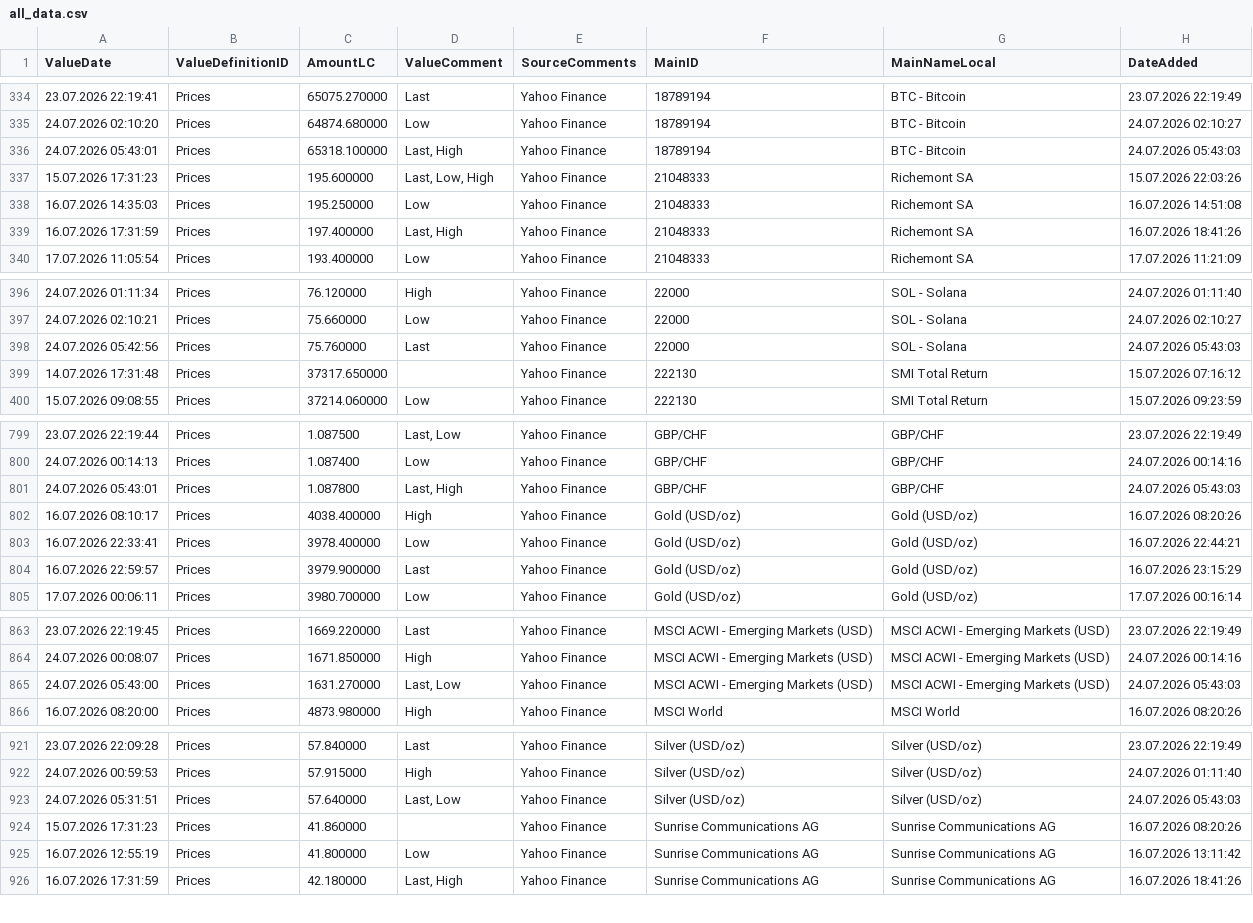
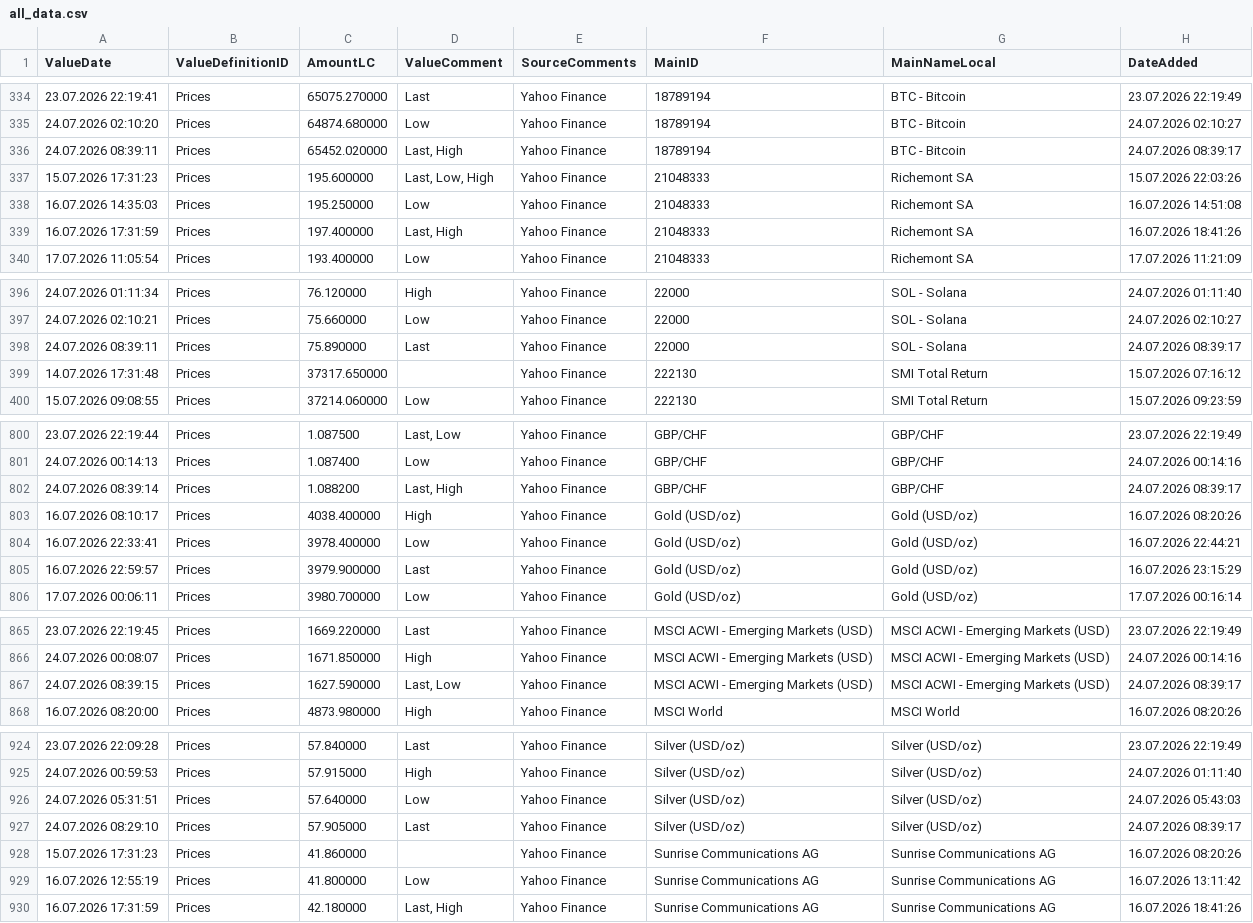
Before and after one commit to Munotstadt/financialdatacollector-public, a CSV file: all_data.csv, drawn as a sheet; only a part is shown, gaps mark what is left out; the diff covers the shown part only.

```diff
--- a/all_data.csv
+++ b/all_data.csv
@@ -335,3 +335,3 @@ ValueDate,ValueDefinitionID,AmountLC,ValueComment,SourceComments,MainID,MainName
 24.07.2026 02:10:20,Prices,64874.680000,Low,Yahoo Finance,18789194,BTC - Bitcoin,24.07.2026 02:10:27
-24.07.2026 05:43:01,Prices,65318.100000,"Last, High",Yahoo Finance,18789194,BTC - Bitcoin,24.07.2026 05:43:03
+24.07.2026 08:39:11,Prices,65452.020000,"Last, High",Yahoo Finance,18789194,BTC - Bitcoin,24.07.2026 08:39:17
 15.07.2026 17:31:23,Prices,195.600000,"Last, Low, High",Yahoo Finance,21048333,Richemont SA,15.07.2026 22:03:26
@@ -397,3 +397,3 @@ ValueDate,ValueDefinitionID,AmountLC,ValueComment,SourceComments,MainID,MainName
 24.07.2026 02:10:21,Prices,75.660000,Low,Yahoo Finance,22000,SOL - Solana,24.07.2026 02:10:27
-24.07.2026 05:42:56,Prices,75.760000,Last,Yahoo Finance,22000,SOL - Solana,24.07.2026 05:43:03
+24.07.2026 08:39:11,Prices,75.890000,Last,Yahoo Finance,22000,SOL - Solana,24.07.2026 08:39:17
 14.07.2026 17:31:48,Prices,37317.650000,,Yahoo Finance,222130,SMI Total Return,15.07.2026 07:16:12
@@ -800,3 +801,3 @@ ValueDate,ValueDefinitionID,AmountLC,ValueComment,SourceComments,MainID,MainName
 24.07.2026 00:14:13,Prices,1.087400,Low,Yahoo Finance,GBP/CHF,GBP/CHF,24.07.2026 00:14:16
-24.07.2026 05:43:01,Prices,1.087800,"Last, High",Yahoo Finance,GBP/CHF,GBP/CHF,24.07.2026 05:43:03
+24.07.2026 08:39:14,Prices,1.088200,"Last, High",Yahoo Finance,GBP/CHF,GBP/CHF,24.07.2026 08:39:17
 16.07.2026 08:10:17,Prices,4038.400000,High,Yahoo Finance,Gold (USD/oz),Gold (USD/oz),16.07.2026 08:20:26
@@ -864,3 +866,3 @@ ValueDate,ValueDefinitionID,AmountLC,ValueComment,SourceComments,MainID,MainName
 24.07.2026 00:08:07,Prices,1671.850000,High,Yahoo Finance,MSCI ACWI - Emerging Markets (USD),MSCI ACWI - Emerging Markets (USD),24.07.2026 00:14:16
-24.07.2026 05:43:00,Prices,1631.270000,"Last, Low",Yahoo Finance,MSCI ACWI - Emerging Markets (USD),MSCI ACWI - Emerging Markets (USD),24.07.2026 05:43:03
+24.07.2026 08:39:15,Prices,1627.590000,"Last, Low",Yahoo Finance,MSCI ACWI - Emerging Markets (USD),MSCI ACWI - Emerging Markets (USD),24.07.2026 08:39:17
 16.07.2026 08:20:00,Prices,4873.980000,High,Yahoo Finance,MSCI World,MSCI World,16.07.2026 08:20:26
@@ -922,3 +925,4 @@ ValueDate,ValueDefinitionID,AmountLC,ValueComment,SourceComments,MainID,MainName
 24.07.2026 00:59:53,Prices,57.915000,High,Yahoo Finance,Silver (USD/oz),Silver (USD/oz),24.07.2026 01:11:40
-24.07.2026 05:31:51,Prices,57.640000,"Last, Low",Yahoo Finance,Silver (USD/oz),Silver (USD/oz),24.07.2026 05:43:03
+24.07.2026 05:31:51,Prices,57.640000,Low,Yahoo Finance,Silver (USD/oz),Silver (USD/oz),24.07.2026 05:43:03
+24.07.2026 08:29:10,Prices,57.905000,Last,Yahoo Finance,Silver (USD/oz),Silver (USD/oz),24.07.2026 08:39:17
 15.07.2026 17:31:23,Prices,41.860000,,Yahoo Finance,Sunrise Communications AG,Sunrise Communications AG,16.07.2026 08:20:26
```
Also changed, not shown: 4 added rows, 1 removed row and 10 edited cells elsewhere in this file.
